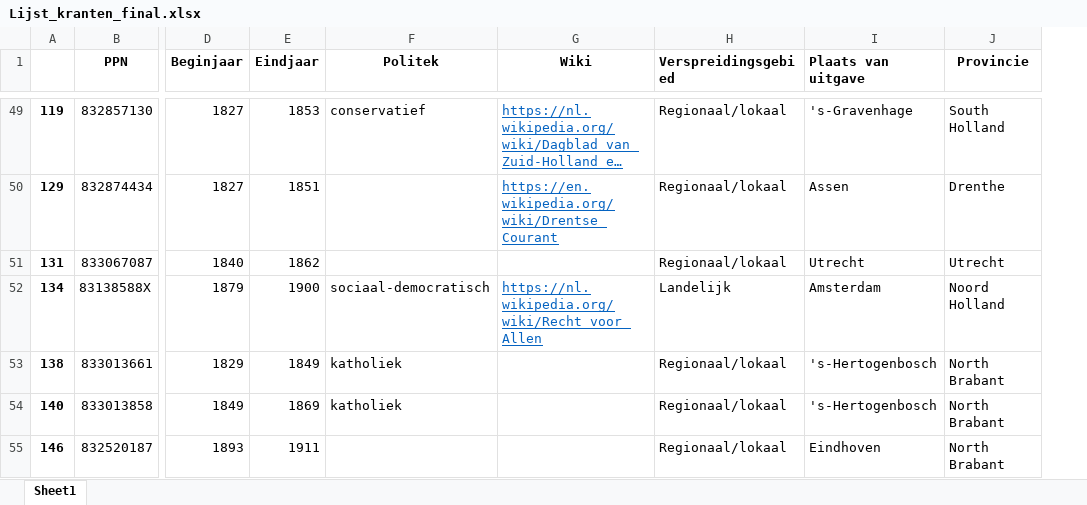
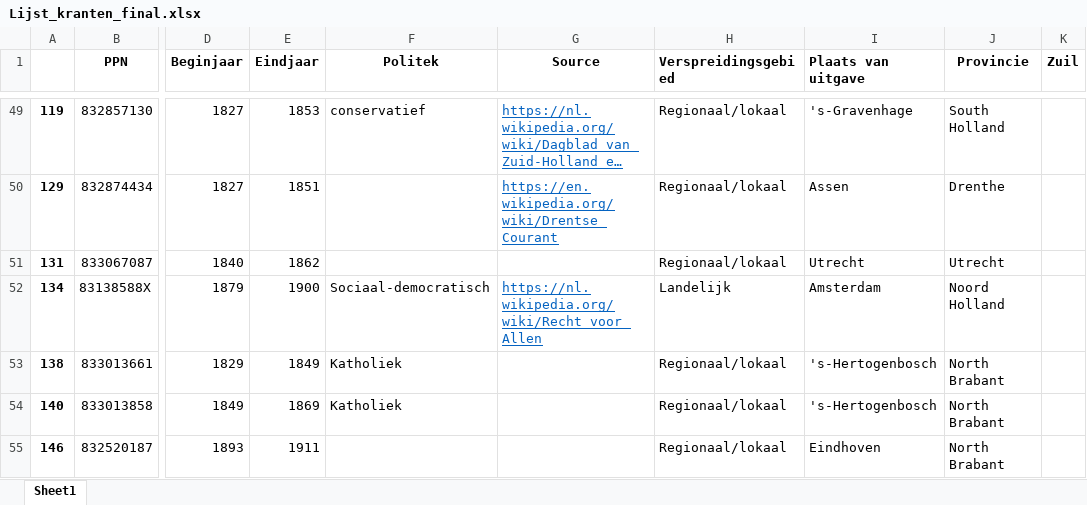
Before and after one commit to KBNLresearch/WordEmbeddingPlayground, an Excel workbook: resources/Lijst_kranten_final.xlsx, sheet Sheet1, drawn as a sheet; only a part is shown, gaps mark what is left out; long unchanged cells end in …; values as stored, in another font and other column widths than the file's, no borders; the diff covers the shown part only; the diff names each change by its address in the sheet, - before the commit and + after, or states it on an @@ line.

```diff
--- a/resources/Lijst_kranten_final.xlsx (sheet Sheet1)
+++ b/resources/Lijst_kranten_final.xlsx (sheet Sheet1)
+column K (Zuil), empty
-G1: Wiki
+G1: Source
-F52 (Politek): sociaal-democratisch
+F52 (Politek): Sociaal-democratisch
-F53:F54 (Politek): katholiek
+F53:F54 (Politek): Katholiek
```
Also changed, not shown: 31 edited cells and cell formats elsewhere in this sheet, 1 other file.
